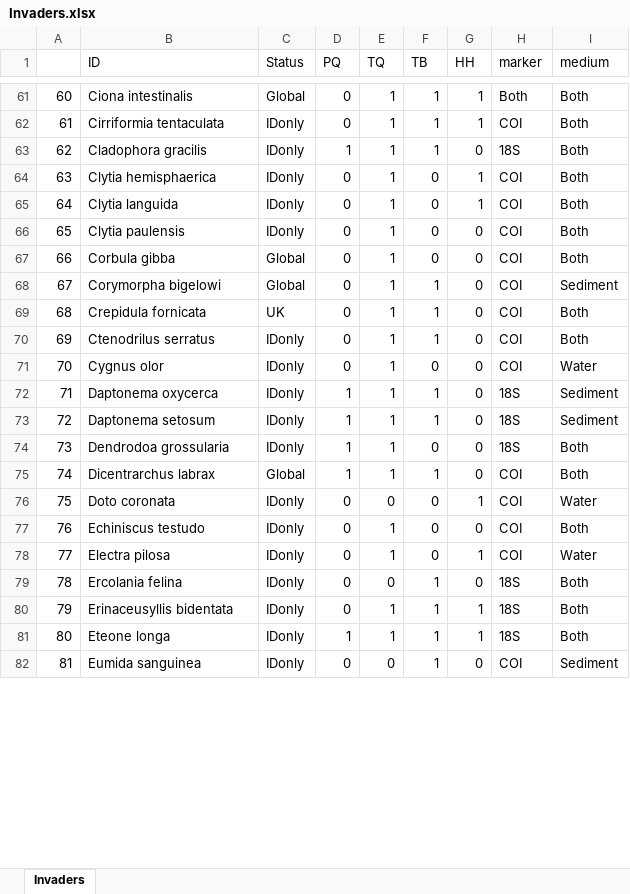
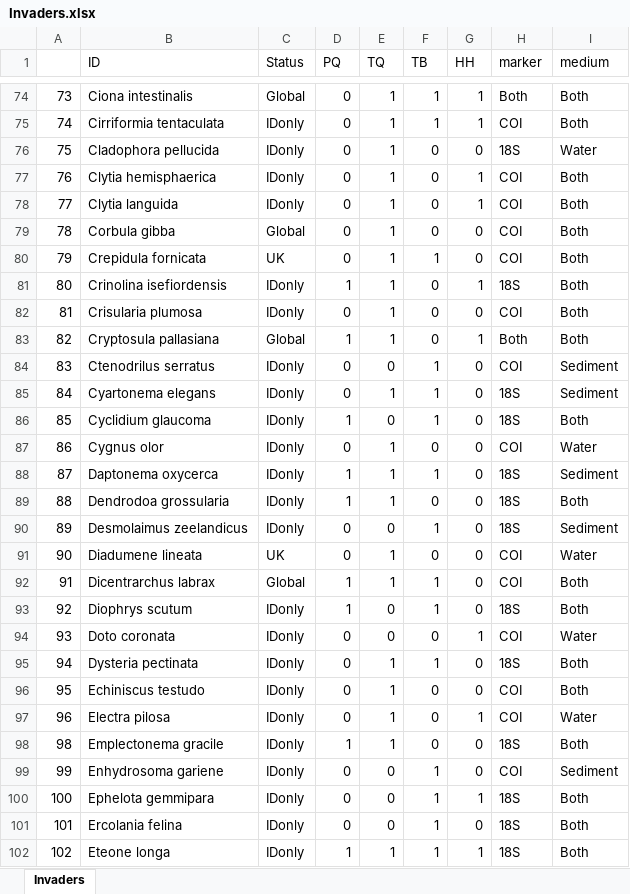
Before and after one commit to leholman/NIS-UK-marinas, an Excel workbook: output/Invaders.xlsx, sheet Invaders, drawn as a sheet; only a part is shown, gaps mark what is left out; the shorter side is filled out with more unchanged rows; values as stored, in another font and other column widths than the file's, no borders; removed rows and columns are numbered as before the commit, all else as after; the diff covers the shown part only; the diff names each change by its address in the sheet, - before the commit and + after, or states it on an @@ line.

```diff
--- a/output/Invaders.xlsx (sheet Invaders)
+++ b/output/Invaders.xlsx (sheet Invaders)
@@ column A renumbered from row 5 down @@
-B76 (ID): Cladophora gracilis
+B76 (ID): Cladophora pellucida
-D76 (PQ): 1
+D76 (PQ): 0
-F76 (TB): 1
+F76 (TB): 0
-I76 (medium): Both
+I76 (medium): Water
-row 66: 65 | Clytia paulensis | IDonly | 0 | 1 | 0 | 0 | COI | Both
-row 68: 67 | Corymorpha bigelowi | Global | 0 | 1 | 1 | 0 | COI | Sediment
+row 81: 80 | Crinolina isefiordensis | IDonly | 1 | 1 | 0 | 1 | 18S | Both
+row 82: 81 | Crisularia plumosa | IDonly | 0 | 1 | 0 | 0 | COI | Both
+row 83: 82 | Cryptosula pallasiana | Global | 1 | 1 | 0 | 1 | Both | Both
-E84 (TQ): 1
+E84 (TQ): 0
-I84 (medium): Both
+I84 (medium): Sediment
+row 85: 84 | Cyartonema elegans | IDonly | 0 | 1 | 1 | 0 | 18S | Sediment
+row 86: 85 | Cyclidium glaucoma | IDonly | 1 | 0 | 1 | 0 | 18S | Both
-row 73: 72 | Daptonema setosum | IDonly | 1 | 1 | 1 | 0 | 18S | Sediment
+row 90: 89 | Desmolaimus zeelandicus | IDonly | 0 | 0 | 1 | 0 | 18S | Sediment
+row 91: 90 | Diadumene lineata | UK | 0 | 1 | 0 | 0 | COI | Water
+row 93: 92 | Diophrys scutum | IDonly | 1 | 0 | 1 | 0 | 18S | Both
+row 95: 94 | Dysteria pectinata | IDonly | 0 | 1 | 1 | 0 | 18S | Both
+row 98: 98 | Emplectonema gracile | IDonly | 1 | 1 | 0 | 0 | 18S | Both
+row 99: 99 | Enhydrosoma gariene | IDonly | 0 | 0 | 1 | 0 | COI | Sediment
+row 100: 100 | Ephelota gemmipara | IDonly | 0 | 0 | 1 | 1 | 18S | Both
-row 80: 79 | Erinaceusyllis bidentata | IDonly | 0 | 1 | 1 | 1 | 18S | Both
```
Also changed, not shown: 75 added rows, 27 removed rows and 99 edited cells elsewhere in this sheet, output/Overview.xlsx, taxonomy/WORMSdata.xlsx, 31 other files.
